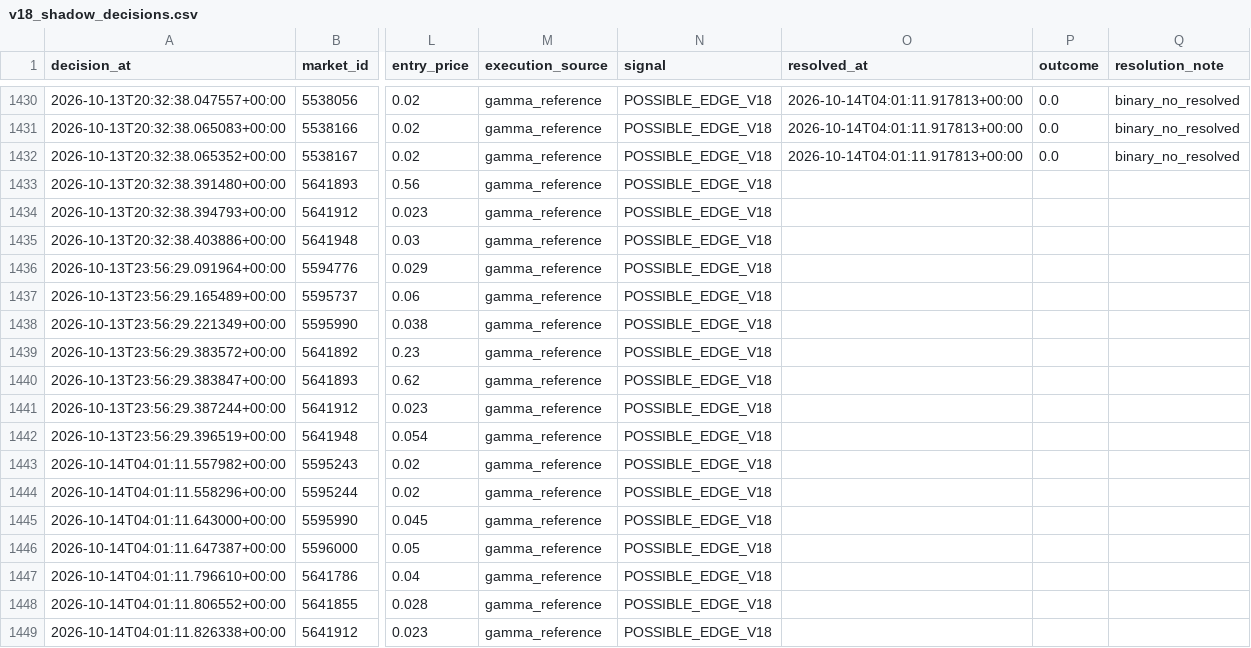
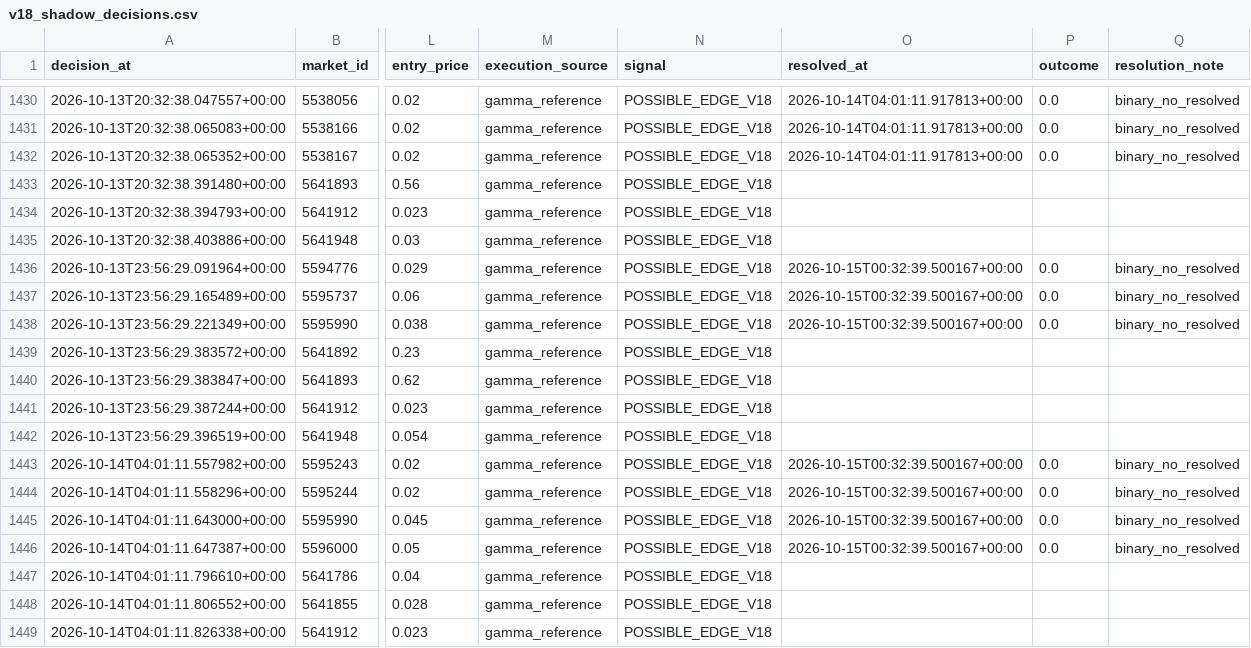
Before and after one commit to nelgibson836-png/PolymarketWeatherEdgeLab, a CSV file: data/edge/validation/v18_shadow_decisions.csv, drawn as a sheet; only a part is shown, gaps mark what is left out; the diff covers the shown part only; the diff names each change by its address in the sheet, - before the commit and + after, or states it on an @@ line.

```diff
--- a/data/edge/validation/v18_shadow_decisions.csv
+++ b/data/edge/validation/v18_shadow_decisions.csv
-O1436:O1438 (resolved_at): (empty)
+O1436:O1438 (resolved_at): 2026-10-15T00:32:39.500167+00:00
-P1436:P1438 (outcome): (empty)
+P1436:P1438 (outcome): 0.0
-Q1436:Q1438 (resolution_note): (empty)
+Q1436:Q1438 (resolution_note): binary_no_resolved
-O1443:O1446 (resolved_at): (empty)
+O1443:O1446 (resolved_at): 2026-10-15T00:32:39.500167+00:00
-P1443:P1446 (outcome): (empty)
+P1443:P1446 (outcome): 0.0
-Q1443:Q1446 (resolution_note): (empty)
+Q1443:Q1446 (resolution_note): binary_no_resolved
```
Also changed, not shown: 1 added row and 39 edited cells elsewhere in this file, 22 other files.
